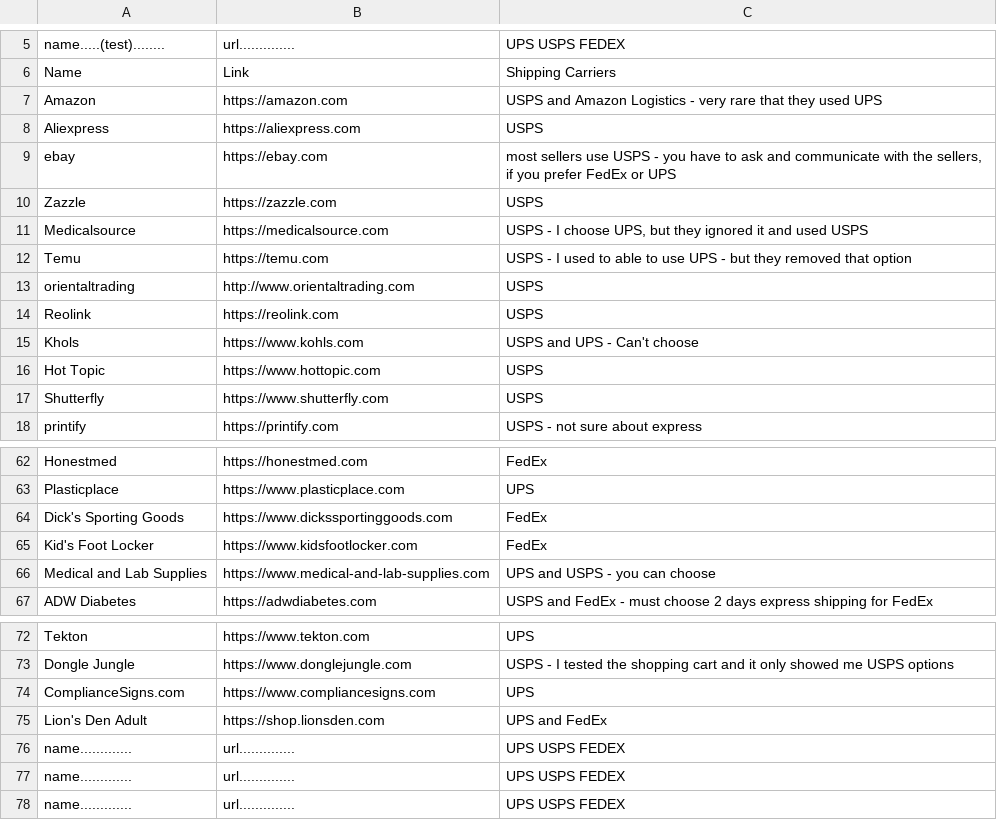
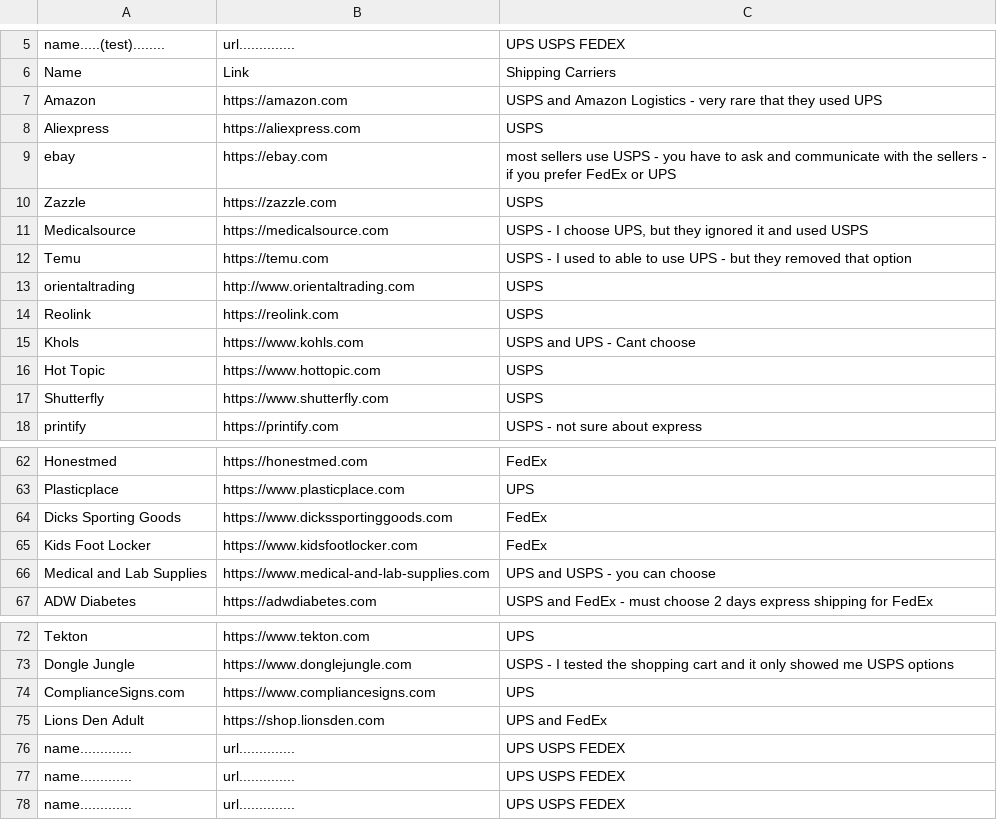
Before and after one commit to ELY3M/shipping-carriers-database, a CSV file: data/test.csv, drawn as a sheet; only a part is shown, gaps mark what is left out.

Commit message:
test.csv14

```diff
--- a/data/test.csv
+++ b/data/test.csv
@@ -8,3 +8,3 @@
 "Aliexpress","https://aliexpress.com","USPS"
-"ebay","https://ebay.com","most sellers use USPS - you have to ask and communicate with the sellers, if you prefer FedEx or UPS"
+"ebay","https://ebay.com","most sellers use USPS - you have to ask and communicate with the sellers - if you prefer FedEx or UPS"
 "Zazzle","https://zazzle.com","USPS"
@@ -14,3 +14,3 @@
 "Reolink","https://reolink.com","USPS"
-"Khols","https://www.kohls.com","USPS and UPS - Can't choose"
+"Khols","https://www.kohls.com","USPS and UPS - Cant choose"
 "Hot Topic","https://www.hottopic.com","USPS"
@@ -63,4 +63,4 @@
 "Plasticplace","https://www.plasticplace.com","UPS"
-"Dick's Sporting Goods","https://www.dickssportinggoods.com","FedEx"
-"Kid's Foot Locker","https://www.kidsfootlocker.com","FedEx"
+"Dicks Sporting Goods","https://www.dickssportinggoods.com","FedEx"
+"Kids Foot Locker","https://www.kidsfootlocker.com","FedEx"
 "Medical and Lab Supplies","https://www.medical-and-lab-supplies.com","UPS and USPS - you can choose"
@@ -74,3 +74,3 @@
 "ComplianceSigns.com","https://www.compliancesigns.com","UPS"
-"Lion's Den Adult","https://shop.lionsden.com","UPS and FedEx"
+"Lions Den Adult","https://shop.lionsden.com","UPS and FedEx"
 "name.............","url..............","UPS USPS FEDEX"
```
